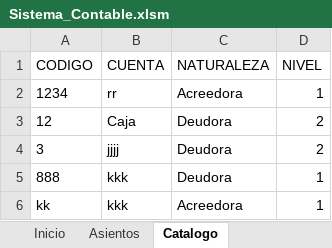
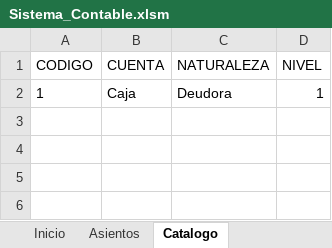
Before and after one commit to claudia17018/Sistema-Contable, an Excel workbook: Sistema_Contable.xlsm, sheet Catalogo, drawn as a sheet; values as stored, in another font and other column widths than the file's, no borders; table styles not drawn; removed rows and columns are numbered as before the commit, all else as after; the diff names each change by its address in the sheet, - before the commit and + after, or states it on an @@ line.

```diff
--- a/Sistema_Contable.xlsm (sheet Catalogo)
+++ b/Sistema_Contable.xlsm (sheet Catalogo)
-row 2: 1234 | rr | Acreedora | 1
-A2 (CODIGO): 12
+A2 (CODIGO): 1
-D2 (NIVEL): 2
+D2 (NIVEL): 1
-row 4: 3 | jjjj | Deudora | 2
-row 5: 888 | kkk | Deudora | 1
-row 6: kk | kkk | Acreedora | 1
```
Also changed, not shown: sheet Inicio, 1 other file.
